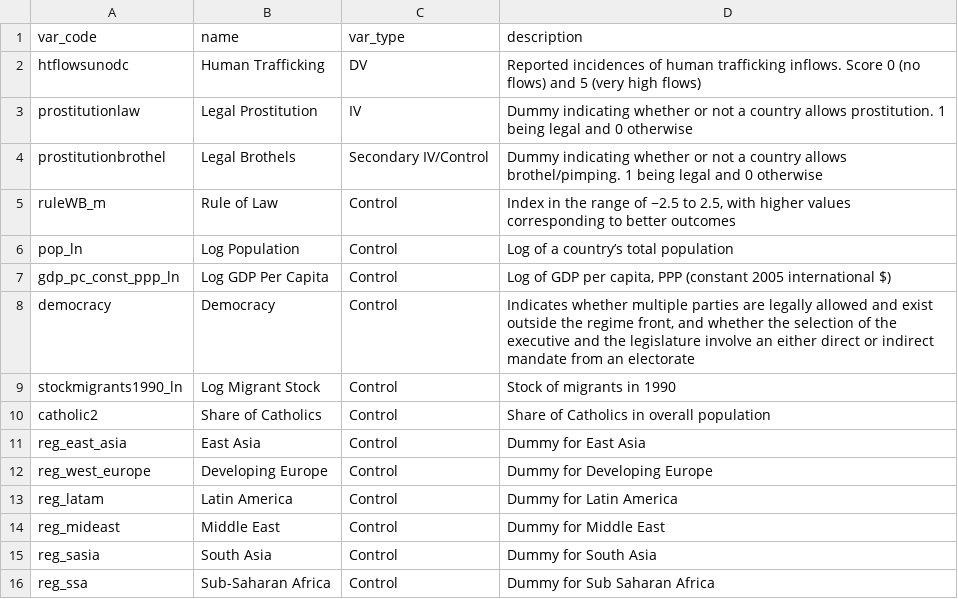
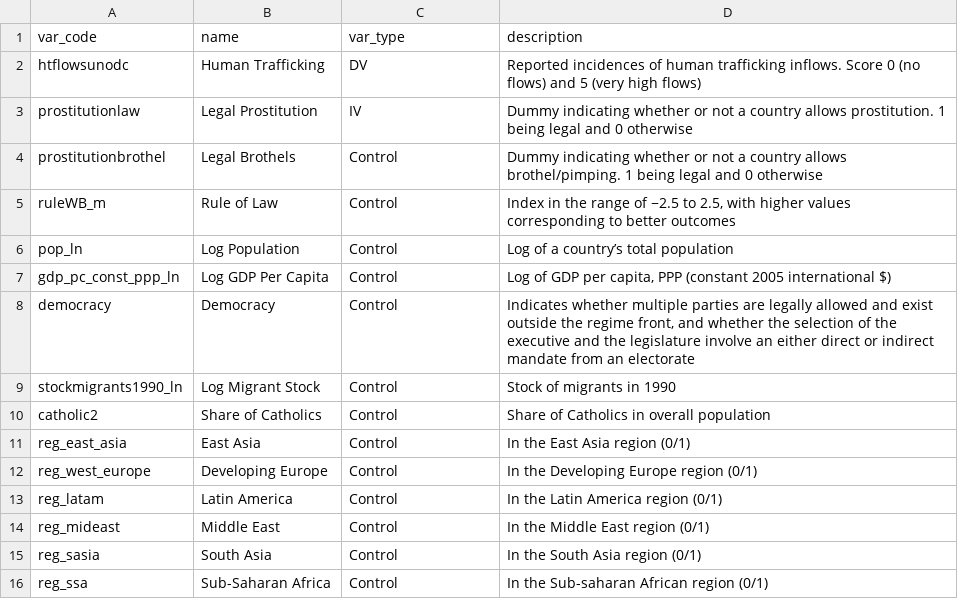
Before and after one commit to lumaya630/fa24-ps138m-public, a CSV file: psets/pset2/student/cho_codes.csv, drawn as a sheet; the diff names each change by its address in the sheet, - before the commit and + after, or states it on an @@ line.

Commit message:
pset2

```diff
--- a/psets/pset2/student/cho_codes.csv
+++ b/psets/pset2/student/cho_codes.csv
-C4 (var_type): Secondary IV/Control
+C4 (var_type): Control
-D11 (description): Dummy for East Asia
+D11 (description): In the East Asia region (0/1)
-D12 (description): Dummy for Developing Europe
+D12 (description): In the Developing Europe region (0/1)
-D13 (description): Dummy for Latin America
+D13 (description): In the Latin America region (0/1)
-D14 (description): Dummy for Middle East
+D14 (description): In the Middle East region (0/1)
-D15 (description): Dummy for South Asia
+D15 (description): In the South Asia region (0/1)
-D16 (description): Dummy for Sub Saharan Africa
+D16 (description): In the Sub-saharan African region (0/1)
```
Also changed, not shown: 9 other files.
